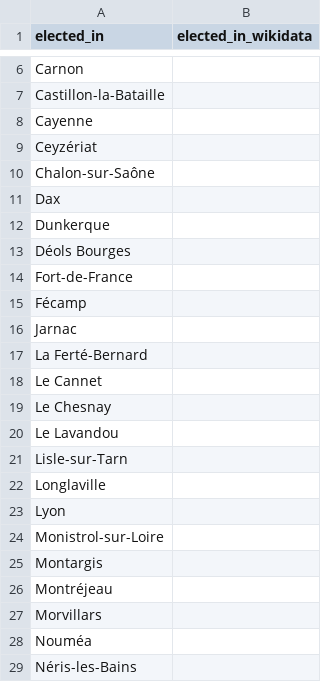
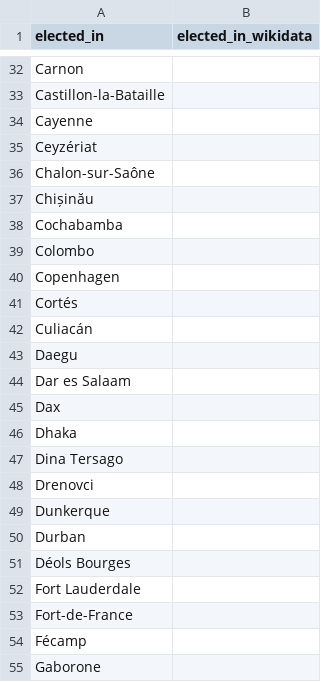
Before and after one commit to Zadigo/datasets, a CSV file: pageants/elected_in_cities_to_geocode.csv, drawn as a sheet; only a part is shown, gaps mark what is left out; the shorter side is filled out with more unchanged rows; the diff covers the shown part only; the diff names each change by its address in the sheet, - before the commit and + after, or states it on an @@ line.

Commit message:
Refactor pageants

```diff
--- a/pageants/elected_in_cities_to_geocode.csv
+++ b/pageants/elected_in_cities_to_geocode.csv
+row 37: Chișinău
+row 38: Cochabamba
+row 39: Colombo
+row 40: Copenhagen
+row 41: Cortés
+row 42: Culiacán
+row 43: Daegu
+row 44: Dar es Salaam
+row 46: Dhaka
+row 47: Dina Tersago
+row 48: Drenovci
+row 50: Durban
+row 52: Fort Lauderdale
+row 55: Gaborone
```
Also changed, not shown: 146 added rows elsewhere in this file, pageants/data/miss_france_2000.csv, 4 other files.
